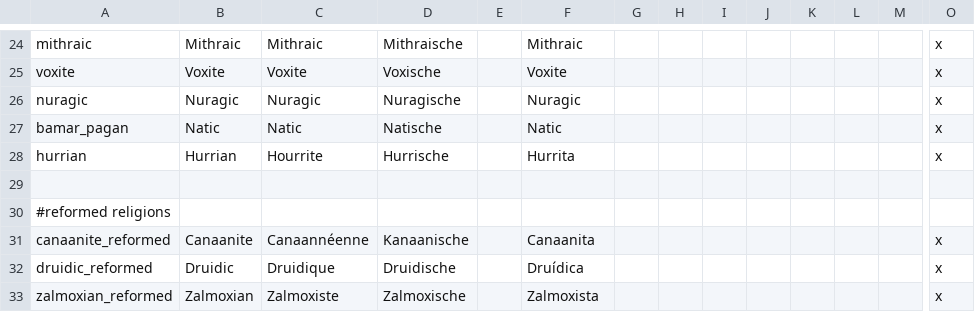
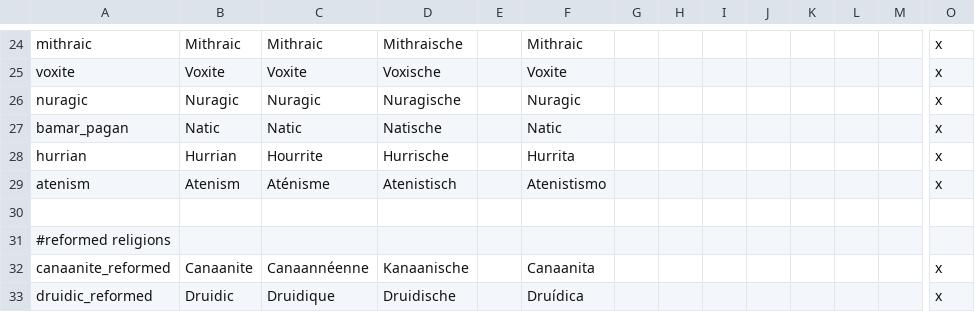
Before and after one commit to ParadoxGameConverters/ImperatorToCk2, a CSV file: ImperatorToCk2/DataFiles/defaultOutput/default/localisation/religion_loc.csv, drawn as a sheet; only a part is shown, gaps mark what is left out; the shorter side is filled out with more unchanged rows; rows hold the shown columns only; the diff covers the shown part only; the diff names each change by its address in the sheet, - before the commit and + after, or states it on an @@ line.

```diff
--- a/ImperatorToCk2/DataFiles/defaultOutput/default/localisation/religion_loc.csv
+++ b/ImperatorToCk2/DataFiles/defaultOutput/default/localisation/religion_loc.csv
+row 29: atenism | Atenism | Aténisme | Atenistisch |  | Atenistismo |  |  |  |  |  |  |  | x
```
Also changed, not shown: 1 added row elsewhere in this file, ImperatorToCk2/DataFiles/defaultOutput/default/localisation/culture_loc.csv, ImperatorToCk2/DataFiles/defaultOutput/default/localisation/irck2_event_loc.csv, 20 other files.
